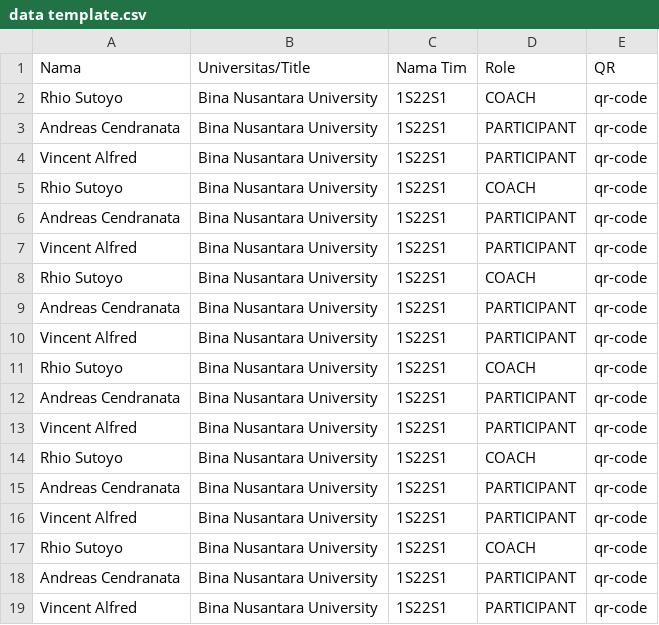
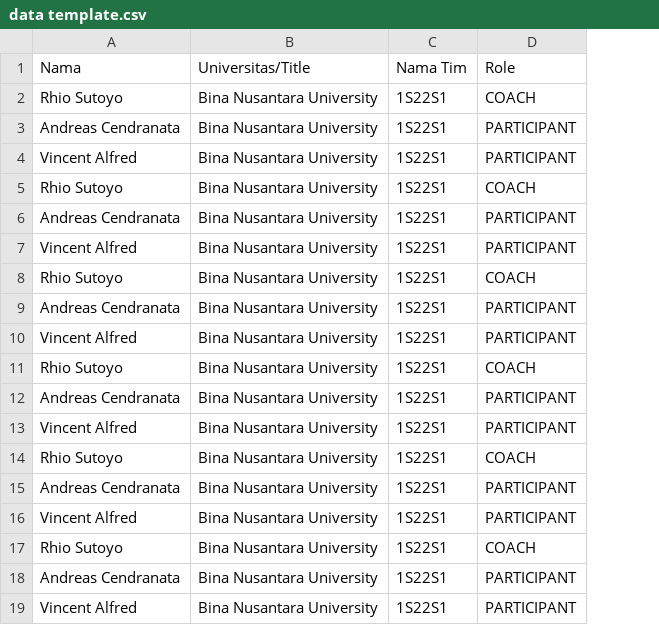
Before and after one commit to cichiomaru/binus-icpc-certificate-generator, a CSV file: data template.csv, drawn as a sheet; the diff names each change by its address in the sheet, - before the commit and + after, or states it on an @@ line.

```diff
--- a/data template.csv
+++ b/data template.csv
-column E (QR), rows 2-19: all qr-code
```
Also changed, not shown: 4 other files.
